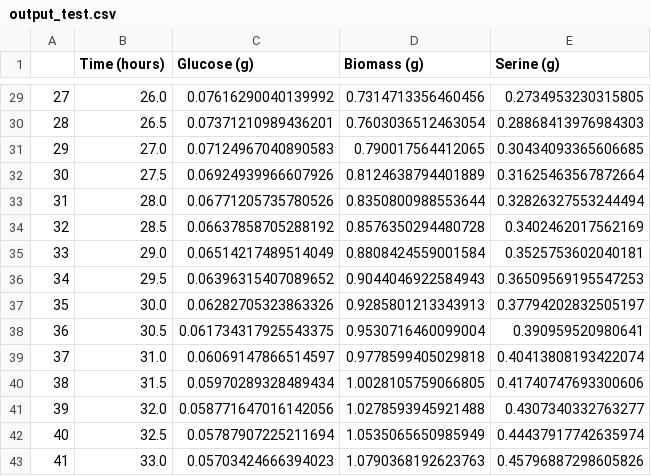
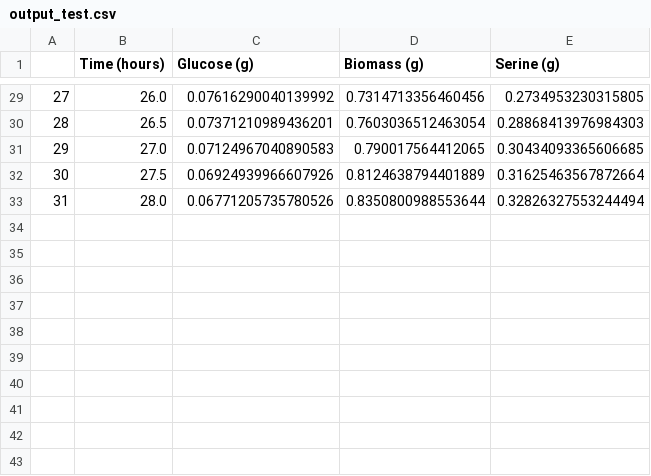
Before and after one commit to biosustain/fermentation-mpc, a CSV file: parameter_estimation/output_test.csv, drawn as a sheet; only a part is shown, gaps mark what is left out.

```diff
--- a/parameter_estimation/output_test.csv
+++ b/parameter_estimation/output_test.csv
@@ -33,11 +33 @@
 31,28.0,0.06771205735780526,0.8350800988553644,0.32826327553244494
-32,28.5,0.06637858705288192,0.8576350294480728,0.3402462017562169
-33,29.0,0.06514217489514049,0.8808424559001584,0.3525753602040181
-34,29.5,0.06396315407089652,0.9044046922584943,0.36509569195547253
-35,30.0,0.06282705323863326,0.9285801213343913,0.37794202832505197
-36,30.5,0.061734317925543375,0.9530716460099004,0.390959520980641
-37,31.0,0.06069147866514597,0.9778599405029818,0.40413808193422074
-38,31.5,0.05970289328489434,1.0028105759066805,0.41740747693300606
-39,32.0,0.058771647016142056,1.0278593945921488,0.4307340332763277
-40,32.5,0.05787907225211694,1.0535065650985949,0.44437917742635974
-41,33.0,0.05703424666394023,1.0790368192623763,0.45796887298605826
```
Also changed, not shown: 7 other files.
